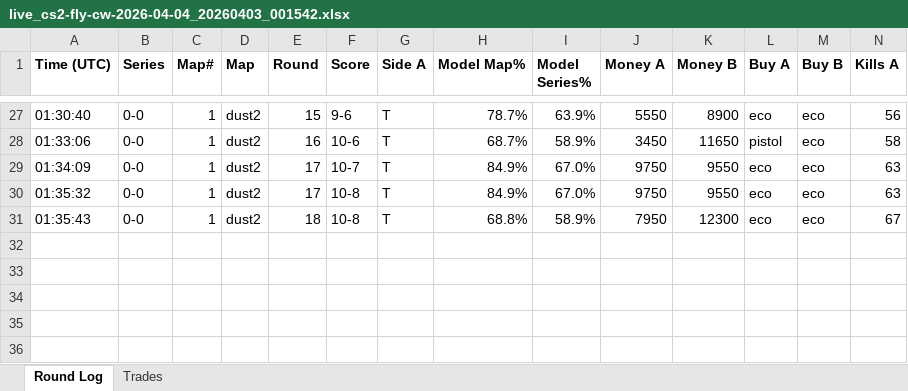
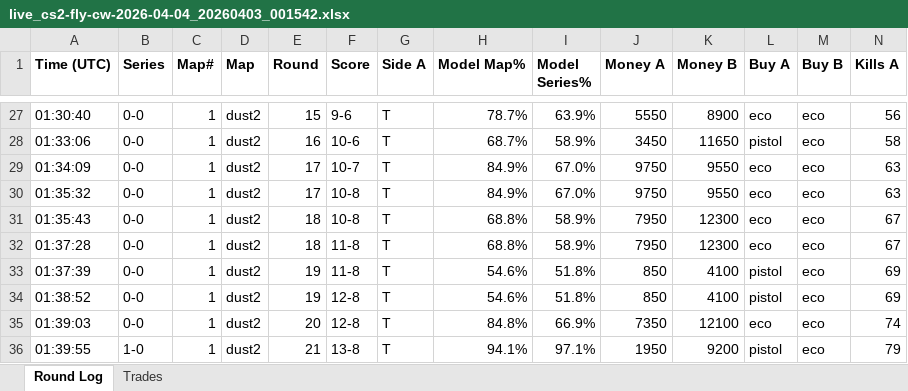
Before and after one commit to stonerje4/DOGODODGODGDGODGOGD, an Excel workbook: data/live_logs/live_cs2-fly-cw-2026-04-04_20260403_001542.xlsx, sheet Round Log, drawn as a sheet; only a part is shown, gaps mark what is left out; values as stored, in another font and other column widths than the file's, no borders; rows hold the shown columns only; the diff names each change by its address in the sheet, - before the commit and + after, or states it on an @@ line.

Commit message:
live update 01:41:30 UTC

```diff
--- a/data/live_logs/live_cs2-fly-cw-2026-04-04_20260403_001542.xlsx (sheet Round Log)
+++ b/data/live_logs/live_cs2-fly-cw-2026-04-04_20260403_001542.xlsx (sheet Round Log)
+row 32: 01:37:28 | 0-0 | 1 | dust2 | 18 | 11-8 | T | 68.8% | 58.9% | 7950 | 12300 | eco | eco | 67
+row 33: 01:37:39 | 0-0 | 1 | dust2 | 19 | 11-8 | T | 54.6% | 51.8% | 850 | 4100 | pistol | eco | 69
+row 34: 01:38:52 | 0-0 | 1 | dust2 | 19 | 12-8 | T | 54.6% | 51.8% | 850 | 4100 | pistol | eco | 69
+row 35: 01:39:03 | 0-0 | 1 | dust2 | 20 | 12-8 | T | 84.8% | 66.9% | 7350 | 12100 | eco | eco | 74
+row 36: 01:39:55 | 1-0 | 1 | dust2 | 21 | 13-8 | T | 94.1% | 97.1% | 1950 | 9200 | pistol | eco | 79
```
Also changed, not shown: sheet Trades.
